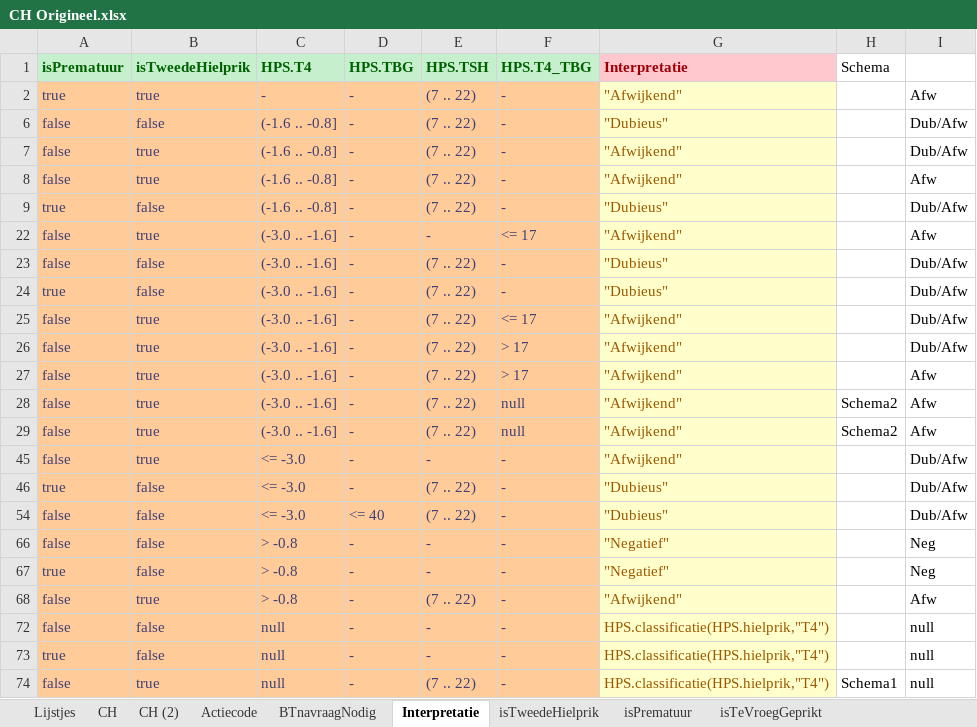
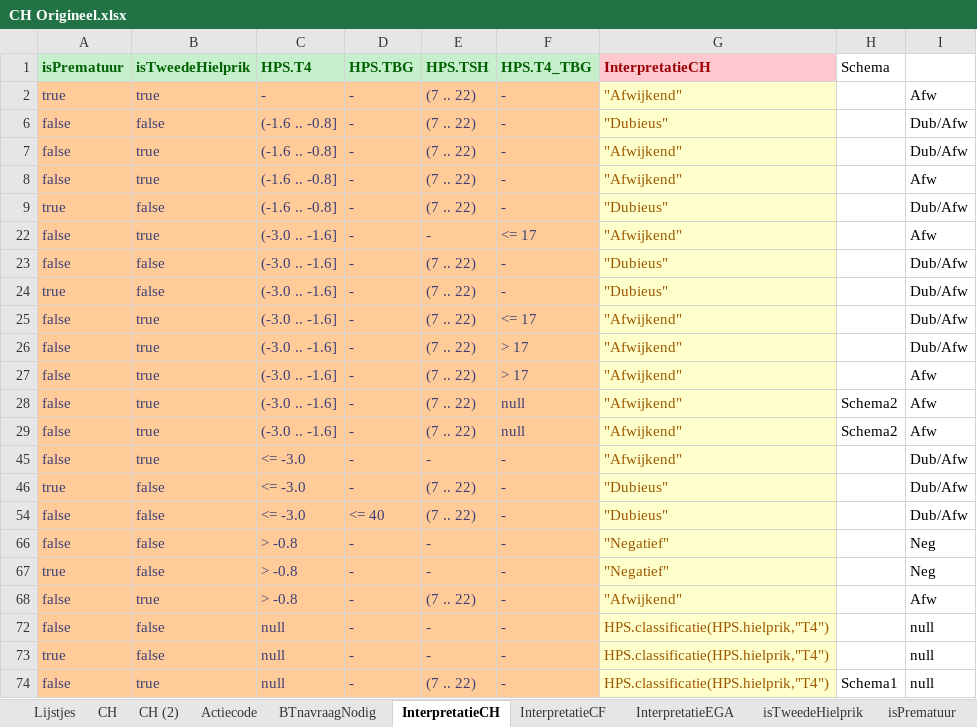
Before and after one commit to hanjoosten/KOGITO-8362, an Excel workbook: src/main/resources/nhs-dmn/OriginelenVoorBusiness/CH Origineel.xlsx, sheet InterpretatieCH, drawn as a sheet; values as stored, in another font and other column widths than the file's, no borders; the diff names each change by its address in the sheet, - before the commit and + after, or states it on an @@ line.

```diff
--- a/src/main/resources/nhs-dmn/OriginelenVoorBusiness/CH Origineel.xlsx (sheet InterpretatieCH)
+++ b/src/main/resources/nhs-dmn/OriginelenVoorBusiness/CH Origineel.xlsx (sheet InterpretatieCH)
-sheet tab: Interpretatie
+sheet tab: InterpretatieCH
+sheet tab: InterpretatieCF
+sheet tab: InterpretatieEGA
-G1: Interpretatie
+G1: InterpretatieCH
```
Also changed, not shown: sheet Lijstjes, sheet Actiecode.
